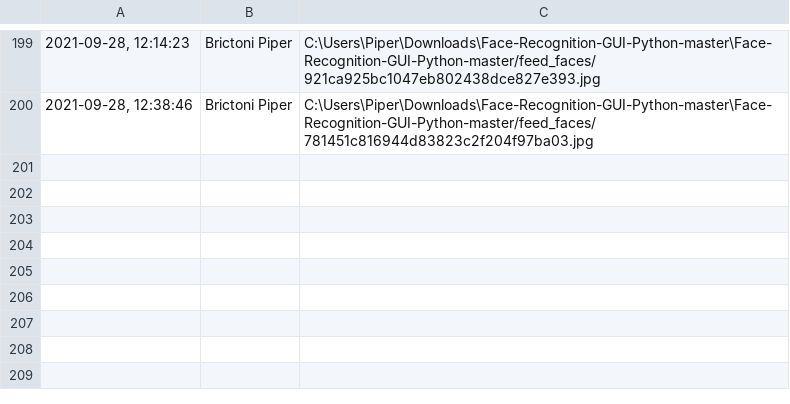
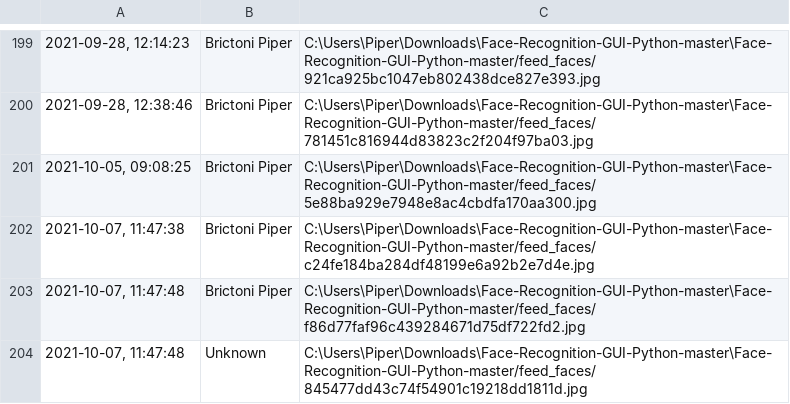
Before and after one commit to Janon000/Face-Recognition-GUI-Python, a CSV file: outfile.csv, drawn as a sheet; only a part is shown, gaps mark what is left out.

```diff
--- a/outfile.csv
+++ b/outfile.csv
@@ -200 +200,5 @@
 "2021-09-28, 12:38:46",Brictoni Piper,C:\Users\Piper\Downloads\Face-Recognition-GUI-Python-master\Face-Recognition-GUI-Python-master/feed_faces/781451c816944d83823c2f204f97ba03.jpg
+"2021-10-05, 09:08:25",Brictoni Piper,C:\Users\Piper\Downloads\Face-Recognition-GUI-Python-master\Face-Recognition-GUI-Python-master/feed_faces/5e88ba929e7948e8ac4cbdfa170aa300.jpg
+"2021-10-07, 11:47:38",Brictoni Piper,C:\Users\Piper\Downloads\Face-Recognition-GUI-Python-master\Face-Recognition-GUI-Python-master/feed_faces/c24fe184ba284df48199e6a92b2e7d4e.jpg
+"2021-10-07, 11:47:48",Brictoni Piper,C:\Users\Piper\Downloads\Face-Recognition-GUI-Python-master\Face-Recognition-GUI-Python-master/feed_faces/f86d77faf96c439284671d75df722fd2.jpg
+"2021-10-07, 11:47:48",Unknown,C:\Users\Piper\Downloads\Face-Recognition-GUI-Python-master\Face-Recognition-GUI-Python-master/feed_faces/845477dd43c74f54901c19218dd1811d.jpg
```
Also changed, not shown: 3 other files.
